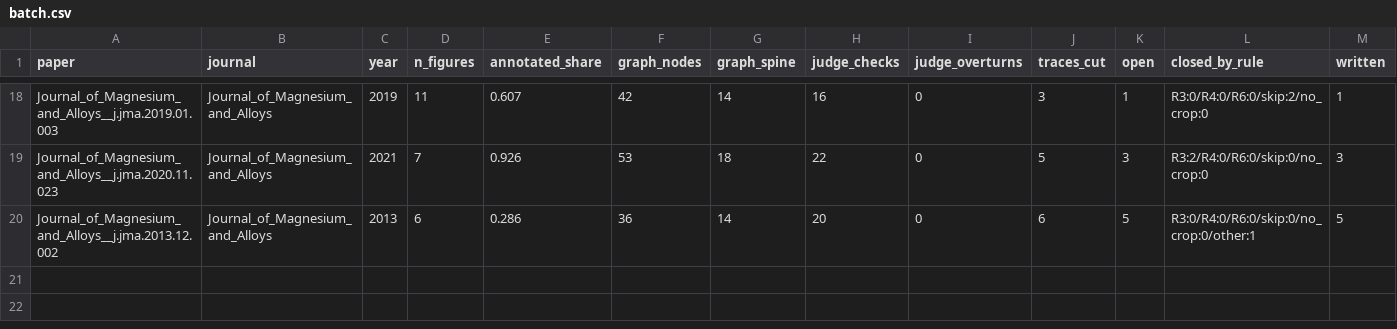
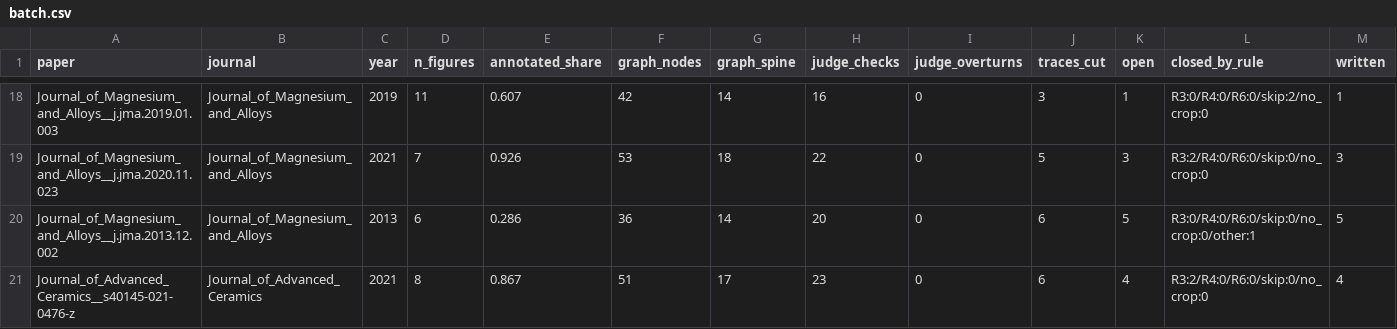
Before and after one commit to colpark/causalmat, a CSV file: results/v07/batch.csv, drawn as a sheet; only a part is shown, gaps mark what is left out; rows hold the shown columns only; the diff names each change by its address in the sheet, - before the commit and + after, or states it on an @@ line.

```diff
--- a/results/v07/batch.csv
+++ b/results/v07/batch.csv
+row 21: Journal_of_Advanced_Ceramics__s40145-021-0476-z | Journal_of_Advanced_Ceramics | 2021 | 8 | 0.867 | 51 | 17 | 23 | 0 | 6 | 4 | R3:2/R4:0/R6:0/skip:0/no_crop:0 | 4
```
Also changed, not shown: 7 other files.
